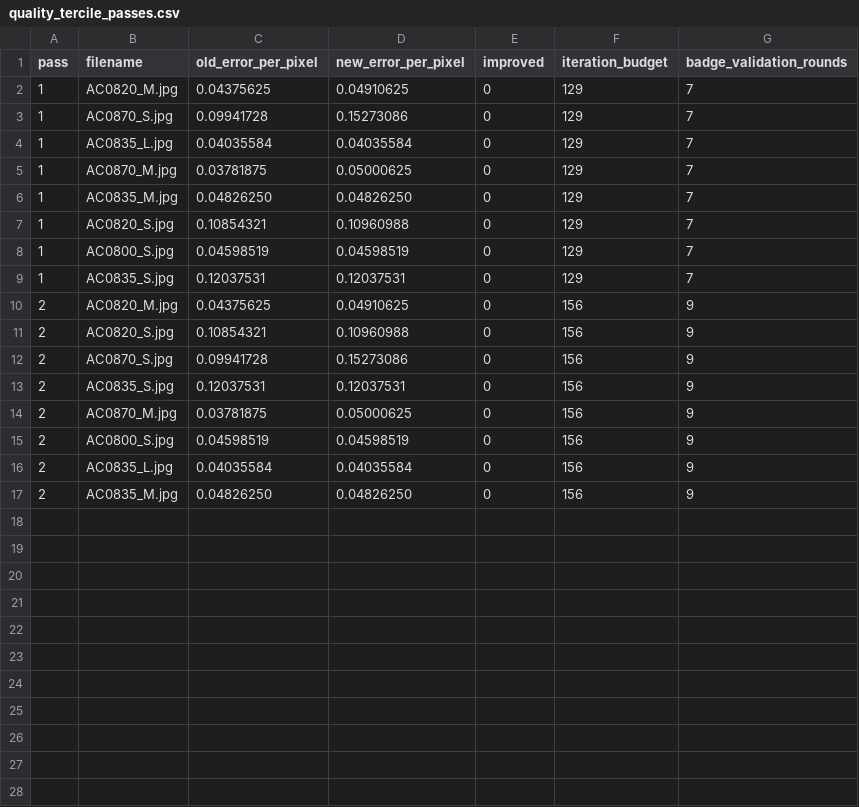
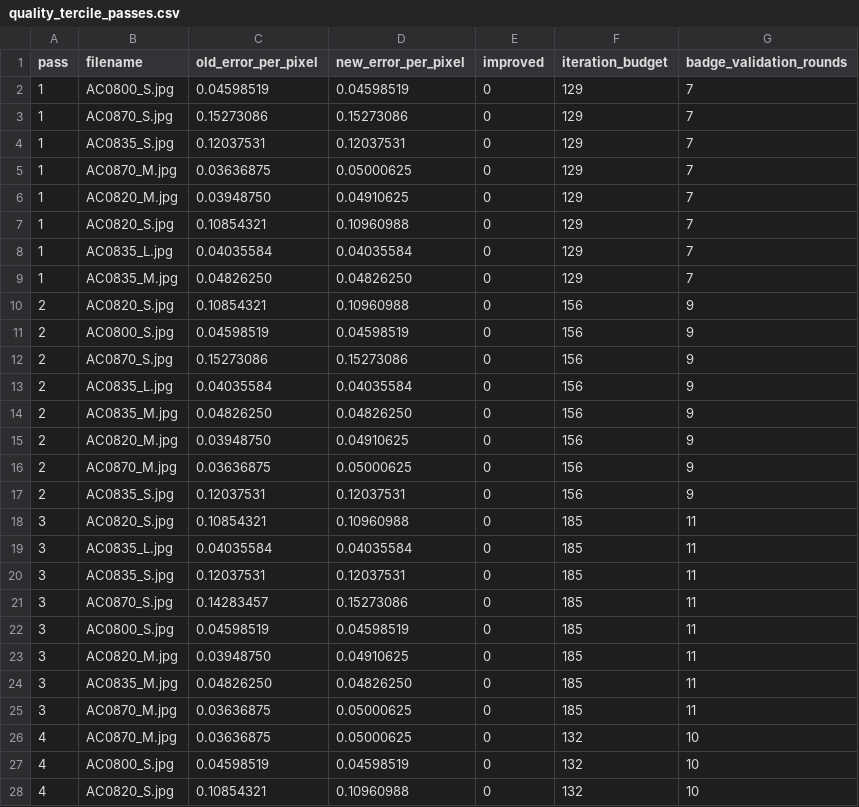
Before and after one commit to MobyDickDick/TinyLanguage, a CSV file: artifacts/converted_symbols/reports/quality_tercile_passes.csv, drawn as a sheet; only a part is shown; the diff covers the shown part only.

Commit message:
next iteration

```diff
--- a/artifacts/converted_symbols/reports/quality_tercile_passes.csv
+++ b/artifacts/converted_symbols/reports/quality_tercile_passes.csv
@@ -1,17 +1,28 @@
 pass;filename;old_error_per_pixel;new_error_per_pixel;improved;iteration_budget;badge_validation_rounds
-1;AC0820_M.jpg;0.04375625;0.04910625;0;129;7
-1;AC0870_S.jpg;0.09941728;0.15273086;0;129;7
+1;AC0800_S.jpg;0.04598519;0.04598519;0;129;7
+1;AC0870_S.jpg;0.15273086;0.15273086;0;129;7
+1;AC0835_S.jpg;0.12037531;0.12037531;0;129;7
+1;AC0870_M.jpg;0.03636875;0.05000625;0;129;7
+1;AC0820_M.jpg;0.03948750;0.04910625;0;129;7
+1;AC0820_S.jpg;0.10854321;0.10960988;0;129;7
 1;AC0835_L.jpg;0.04035584;0.04035584;0;129;7
-1;AC0870_M.jpg;0.03781875;0.05000625;0;129;7
 1;AC0835_M.jpg;0.04826250;0.04826250;0;129;7
-1;AC0820_S.jpg;0.10854321;0.10960988;0;129;7
-1;AC0800_S.jpg;0.04598519;0.04598519;0;129;7
-1;AC0835_S.jpg;0.12037531;0.12037531;0;129;7
-2;AC0820_M.jpg;0.04375625;0.04910625;0;156;9
 2;AC0820_S.jpg;0.10854321;0.10960988;0;156;9
-2;AC0870_S.jpg;0.09941728;0.15273086;0;156;9
-2;AC0835_S.jpg;0.12037531;0.12037531;0;156;9
-2;AC0870_M.jpg;0.03781875;0.05000625;0;156;9
 2;AC0800_S.jpg;0.04598519;0.04598519;0;156;9
+2;AC0870_S.jpg;0.15273086;0.15273086;0;156;9
 2;AC0835_L.jpg;0.04035584;0.04035584;0;156;9
 2;AC0835_M.jpg;0.04826250;0.04826250;0;156;9
+2;AC0820_M.jpg;0.03948750;0.04910625;0;156;9
+2;AC0870_M.jpg;0.03636875;0.05000625;0;156;9
+2;AC0835_S.jpg;0.12037531;0.12037531;0;156;9
+3;AC0820_S.jpg;0.10854321;0.10960988;0;185;11
+3;AC0835_L.jpg;0.04035584;0.04035584;0;185;11
+3;AC0835_S.jpg;0.12037531;0.12037531;0;185;11
+3;AC0870_S.jpg;0.14283457;0.15273086;0;185;11
+3;AC0800_S.jpg;0.04598519;0.04598519;0;185;11
+3;AC0820_M.jpg;0.03948750;0.04910625;0;185;11
+3;AC0835_M.jpg;0.04826250;0.04826250;0;185;11
+3;AC0870_M.jpg;0.03636875;0.05000625;0;185;11
+4;AC0870_M.jpg;0.03636875;0.05000625;0;132;10
+4;AC0800_S.jpg;0.04598519;0.04598519;0;132;10
+4;AC0820_S.jpg;0.10854321;0.10960988;0;132;10
```
Also changed, not shown: 5 added rows elsewhere in this file, artifacts/converted_symbols/reports/Iteration_Log.csv, artifacts/converted_symbols/reports/pixel_delta2_ranking.csv, 7 other files.
